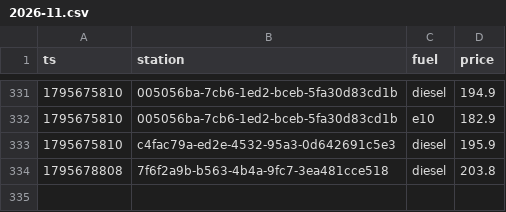
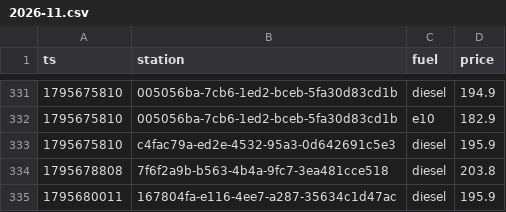
Before and after one commit to Mario-vibe/spritpreis-kompass, a CSV file: data/events/2026-11.csv, drawn as a sheet; only a part is shown, gaps mark what is left out.

```diff
--- a/data/events/2026-11.csv
+++ b/data/events/2026-11.csv
@@ -334 +334,2 @@ ts,station,fuel,price
 1795678808,7f6f2a9b-b563-4b4a-9fc7-3ea481cce518,diesel,203.8
+1795680011,167804fa-e116-4ee7-a287-35634c1d47ac,diesel,195.9
```
Also changed, not shown: 3 other files.
